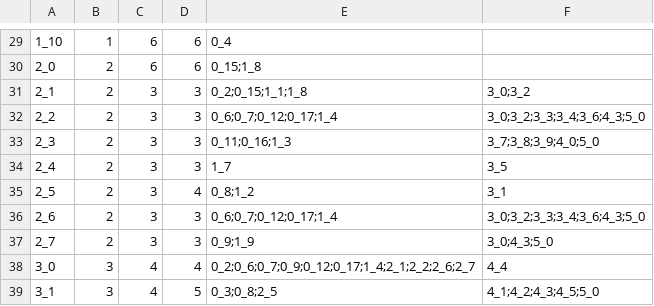
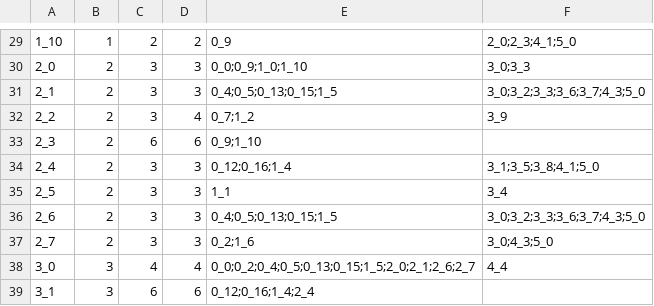
Before and after one commit to ArdooTala/Recon_Clustering, a CSV file: exports/export-stage_gantt.csv, drawn as a sheet; only a part is shown, gaps mark what is left out; the diff covers the shown part only.

```diff
--- a/exports/export-stage_gantt.csv
+++ b/exports/export-stage_gantt.csv
@@ -29,11 +29,11 @@
-1_10,1,6,6,0_4,
-2_0,2,6,6,0_15;1_8,
-2_1,2,3,3,0_2;0_15;1_1;1_8,3_0;3_2
-2_2,2,3,3,0_6;0_7;0_12;0_17;1_4,3_0;3_2;3_3;3_4;3_6;4_3;5_0
-2_3,2,3,3,0_11;0_16;1_3,3_7;3_8;3_9;4_0;5_0
-2_4,2,3,3,1_7,3_5
-2_5,2,3,4,0_8;1_2,3_1
-2_6,2,3,3,0_6;0_7;0_12;0_17;1_4,3_0;3_2;3_3;3_4;3_6;4_3;5_0
-2_7,2,3,3,0_9;1_9,3_0;4_3;5_0
-3_0,3,4,4,0_2;0_6;0_7;0_9;0_12;0_17;1_4;2_1;2_2;2_6;2_7,4_4
-3_1,3,4,5,0_3;0_8;2_5,4_1;4_2;4_3;4_5;5_0
+1_10,1,2,2,0_9,2_0;2_3;4_1;5_0
+2_0,2,3,3,0_0;0_9;1_0;1_10,3_0;3_3
+2_1,2,3,3,0_4;0_5;0_13;0_15;1_5,3_0;3_2;3_3;3_6;3_7;4_3;5_0
+2_2,2,3,4,0_7;1_2,3_9
+2_3,2,6,6,0_9;1_10,
+2_4,2,3,3,0_12;0_16;1_4,3_1;3_5;3_8;4_1;5_0
+2_5,2,3,3,1_1,3_4
+2_6,2,3,3,0_4;0_5;0_13;0_15;1_5,3_0;3_2;3_3;3_6;3_7;4_3;5_0
+2_7,2,3,3,0_2;1_6,3_0;4_3;5_0
+3_0,3,4,4,0_0;0_2;0_4;0_5;0_13;0_15;1_5;2_0;2_1;2_6;2_7,4_4
+3_1,3,6,6,0_12;0_16;1_4;2_4,
```
Also changed, not shown: 110 edited cells elsewhere in this file, exports/export-clusters.csv, exports/export-components.csv, 10 other files.
